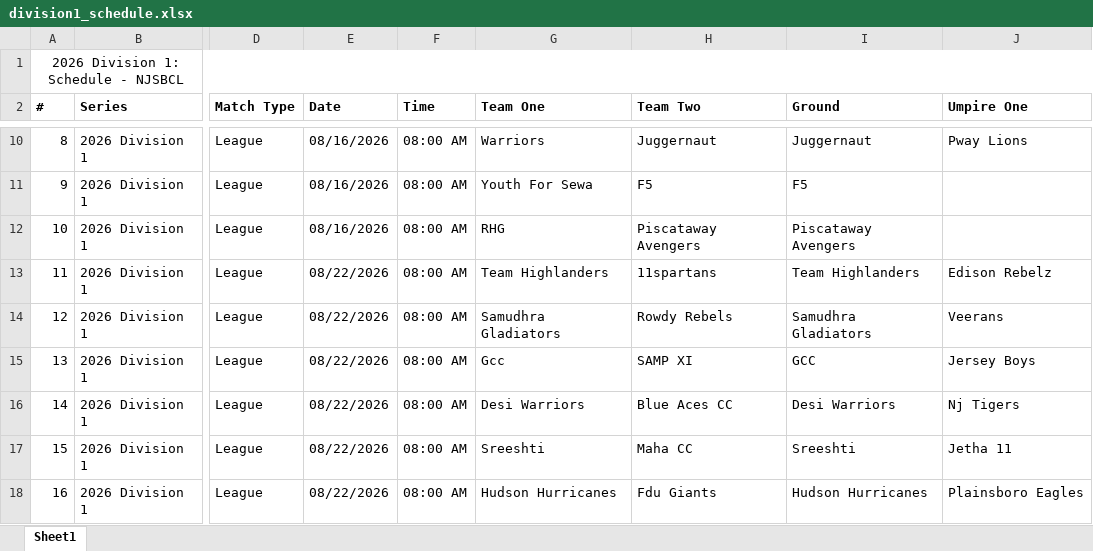
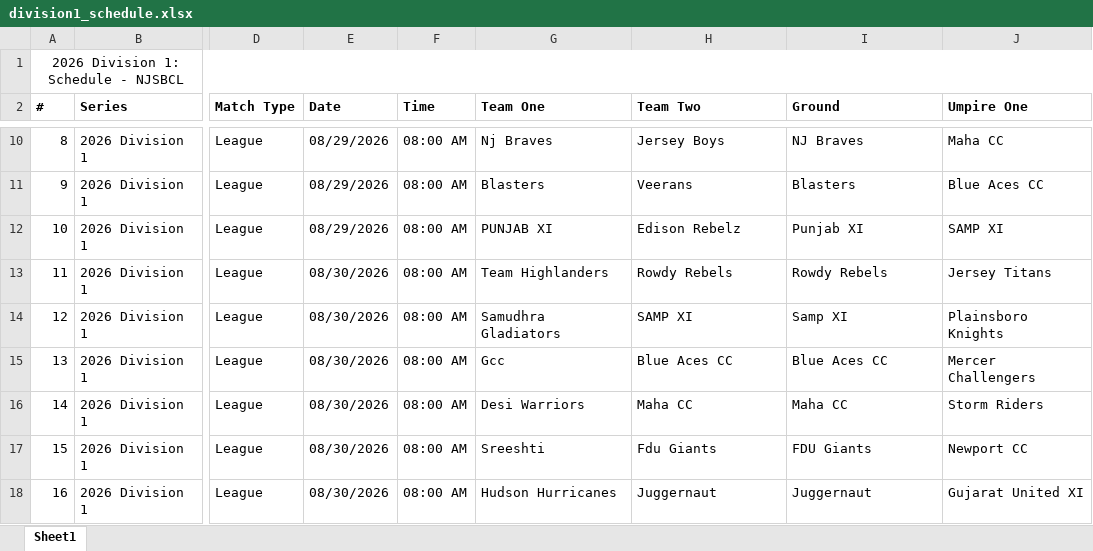
Before and after one commit to SandheepSridar/orangecapbias, an Excel workbook: NJSBCL/data/division1_schedule.xlsx, sheet Sheet1, drawn as a sheet; only a part is shown, gaps mark what is left out; values as stored, in another font and other column widths than the file's, no borders; the diff covers the shown part only; the diff names each change by its address in the sheet, - before the commit and + after, or states it on an @@ line.

```diff
--- a/NJSBCL/data/division1_schedule.xlsx (sheet Sheet1)
+++ b/NJSBCL/data/division1_schedule.xlsx (sheet Sheet1)
-E10:E12 (Date): 08/16/2026
+E10:E12 (Date): 08/29/2026
-G10 (Team One): Warriors
+G10 (Team One): Nj Braves
-H10 (Team Two): Juggernaut
+H10 (Team Two): Jersey Boys
-I10 (Ground): Juggernaut
+I10 (Ground): NJ Braves
-J10 (Umpire One): Pway Lions
+J10 (Umpire One): Maha CC
-G11 (Team One): Youth For Sewa
+G11 (Team One): Blasters
-H11 (Team Two): F5
+H11 (Team Two): Veerans
-I11 (Ground): F5
+I11 (Ground): Blasters
-J11 (Umpire One): (empty)
+J11 (Umpire One): Blue Aces CC
-G12 (Team One): RHG
+G12 (Team One): PUNJAB XI
-H12 (Team Two): Piscataway Avengers
+H12 (Team Two): Edison Rebelz
-I12 (Ground): Piscataway Avengers
+I12 (Ground): Punjab XI
-J12 (Umpire One): (empty)
+J12 (Umpire One): SAMP XI
-E13:E18 (Date): 08/22/2026
+E13:E18 (Date): 08/30/2026
-H13 (Team Two): 11spartans
+H13 (Team Two): Rowdy Rebels
-I13 (Ground): Team Highlanders
+I13 (Ground): Rowdy Rebels
-J13 (Umpire One): Edison Rebelz
+J13 (Umpire One): Jersey Titans
-H14 (Team Two): Rowdy Rebels
+H14 (Team Two): SAMP XI
-I14 (Ground): Samudhra Gladiators
+I14 (Ground): Samp XI
-J14 (Umpire One): Veerans
+J14 (Umpire One): Plainsboro Knights
-H15 (Team Two): SAMP XI
+H15 (Team Two): Blue Aces CC
-I15 (Ground): GCC
+I15 (Ground): Blue Aces CC
-J15 (Umpire One): Jersey Boys
+J15 (Umpire One): Mercer Challengers
-H16 (Team Two): Blue Aces CC
+H16 (Team Two): Maha CC
-I16 (Ground): Desi Warriors
+I16 (Ground): Maha CC
-J16 (Umpire One): Nj Tigers
+J16 (Umpire One): Storm Riders
-H17 (Team Two): Maha CC
+H17 (Team Two): Fdu Giants
-I17 (Ground): Sreeshti
+I17 (Ground): FDU Giants
-J17 (Umpire One): Jetha 11
+J17 (Umpire One): Newport CC
-H18 (Team Two): Fdu Giants
+H18 (Team Two): Juggernaut
-I18 (Ground): Hudson Hurricanes
+I18 (Ground): Juggernaut
-J18 (Umpire One): Plainsboro Eagles
+J18 (Umpire One): Gujarat United XI
```
Also changed, not shown: 379 edited cells elsewhere in this sheet, NJSBCL/data/weekenderscup_schedule.xlsx, 11 other files.
